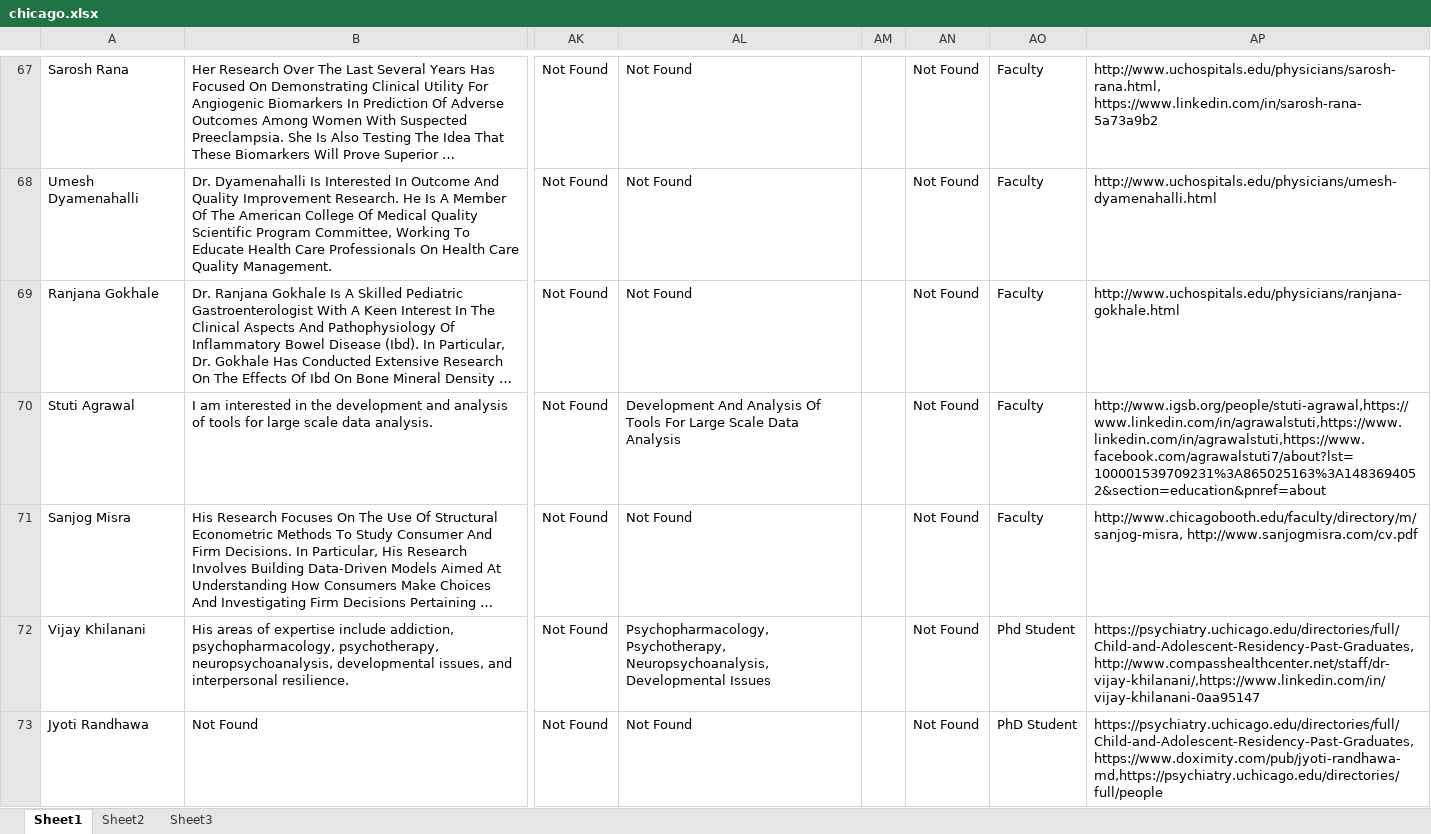
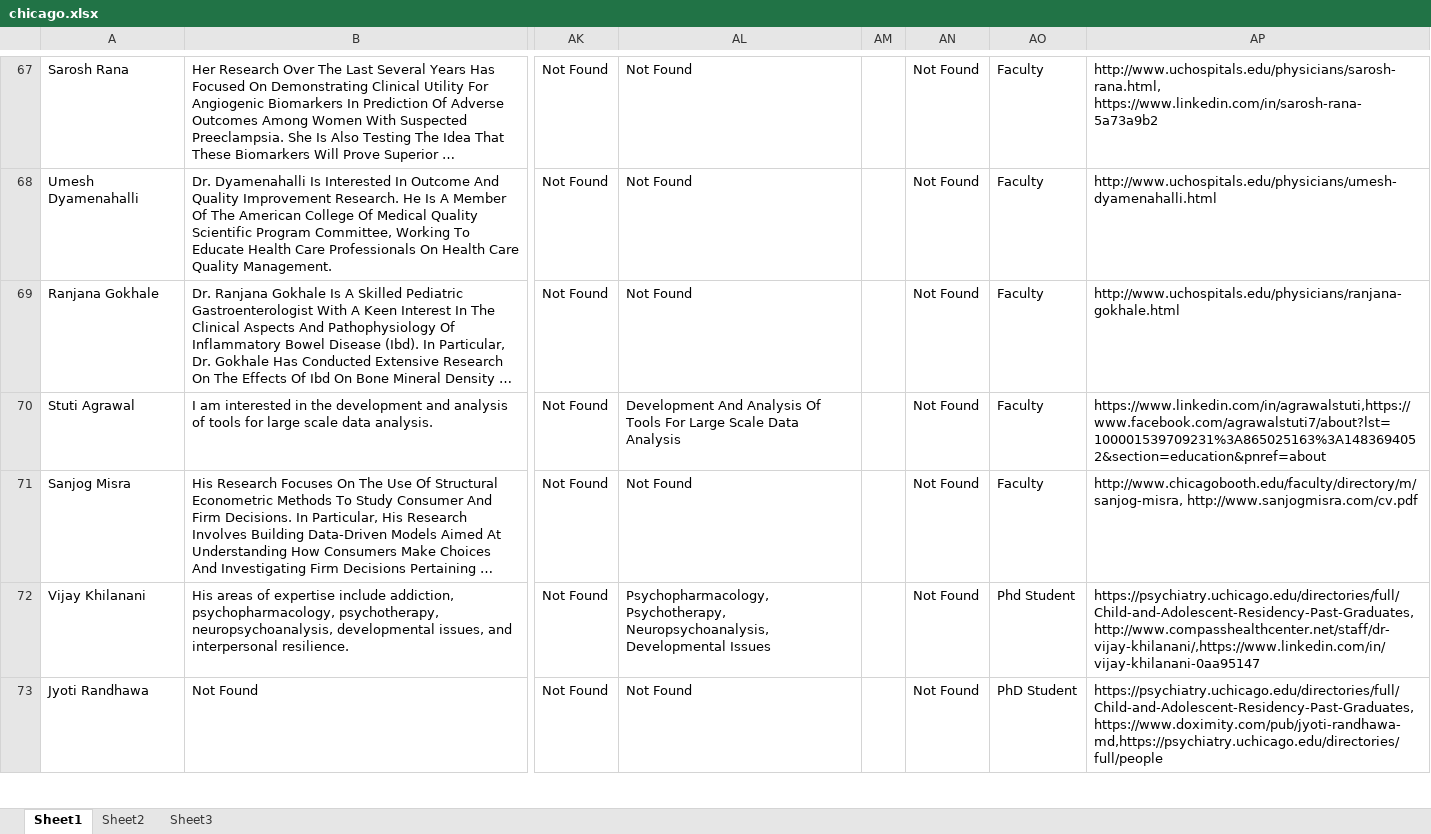
Before and after one commit to Vikku14/crawlerPEC, an Excel workbook: Chicago/chicago.xlsx, sheet Sheet1, drawn as a sheet; only a part is shown, gaps mark what is left out; long unchanged cells end in …; values as stored, in another font and other column widths than the file's, no borders; the diff names each change by its address in the sheet, - before the commit and + after, or states it on an @@ line.

```diff
--- a/Chicago/chicago.xlsx (sheet Sheet1)
+++ b/Chicago/chicago.xlsx (sheet Sheet1)
-AP70: http://www.igsb.org/people/stuti-agrawal,https://www.linkedin.com/in/agrawalstuti,https://www.linkedin.com/in/agrawalstuti,https://www.facebook.com/agrawalstuti7/about?lst=100001539709231%3A865025163%3A1483694052&section=education&pnref=about
+AP70: https://www.linkedin.com/in/agrawalstuti,https://www.facebook.com/agrawalstuti7/about?lst=100001539709231%3A865025163%3A1483694052&section=education&pnref=about
```
Also changed, not shown: 17 other files.
